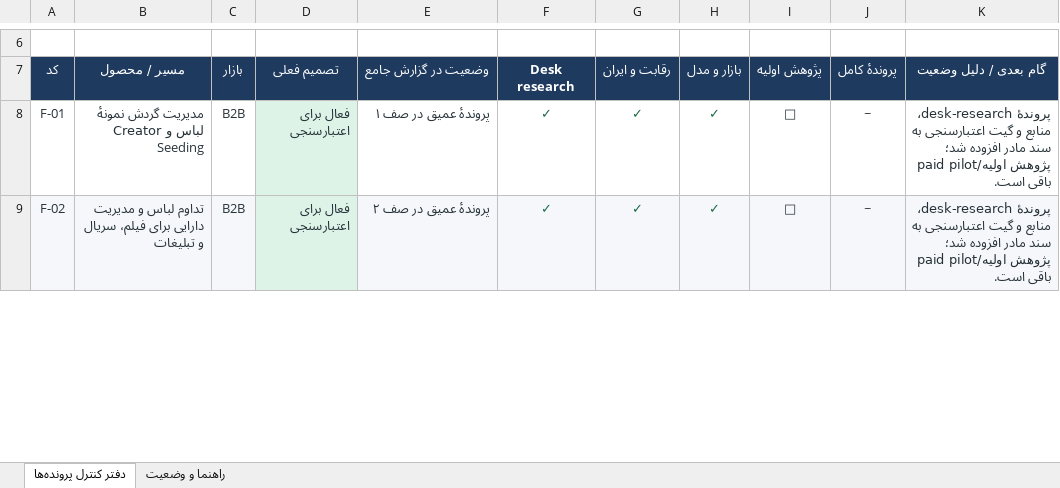
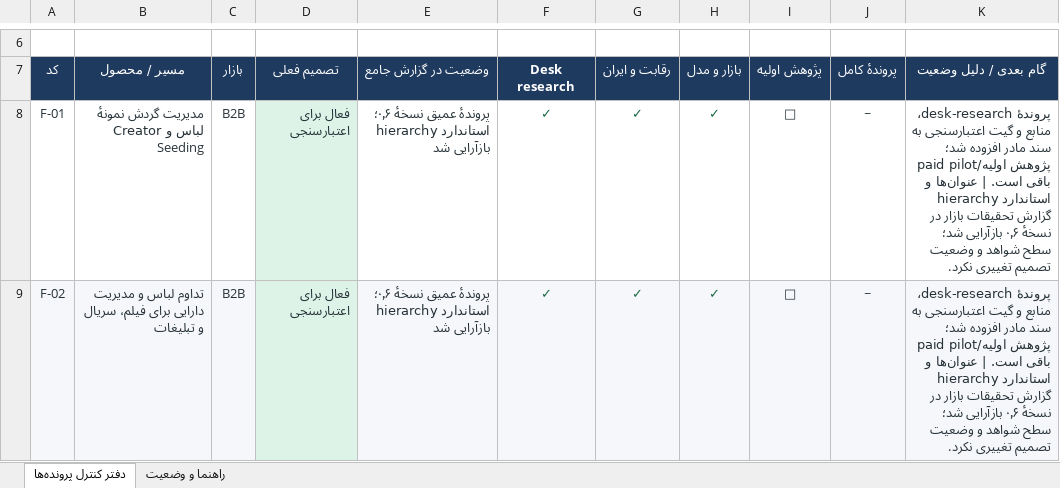
Before and after one commit to soheilsss12/research, an Excel workbook: reports/fashion_research_portfolio_register_1405.xlsx, sheet دفتر کنترل پرونده‌ها, drawn as a sheet; only a part is shown, gaps mark what is left out; values as stored, in another font and other column widths than the file's, no borders; table styles not drawn; the diff covers the shown part only; the diff names each change by its address in the sheet, - before the commit and + after, or states it on an @@ line.

```diff
--- a/reports/fashion_research_portfolio_register_1405.xlsx (sheet دفتر کنترل پرونده‌ها)
+++ b/reports/fashion_research_portfolio_register_1405.xlsx (sheet دفتر کنترل پرونده‌ها)
-E8 (وضعیت در گزارش جامع): پروندهٔ عمیق در صف ۱
+E8 (وضعیت در گزارش جامع): پروندهٔ عمیق نسخهٔ ۰٫۶؛ hierarchy استاندارد بازآرایی شد
-K8:K9 (گام بعدی / دلیل وضعیت): …باقی است.
+K8:K9 (گام بعدی / دلیل وضعیت): …باقی است. | عنوان‌ها و hierarchy استاندارد گزارش تحقیقات بازار در نسخهٔ ۰٫۶ بازآرایی شد؛ سطح شواهد و وضعیت تصمیم تغییری نکرد.
-E9 (وضعیت در گزارش جامع): پروندهٔ عمیق در صف ۲
+E9 (وضعیت در گزارش جامع): پروندهٔ عمیق نسخهٔ ۰٫۶؛ hierarchy استاندارد بازآرایی شد
```
Also changed, not shown: 11 edited cells elsewhere in this sheet, sheet راهنما و وضعیت, 12 other files.
